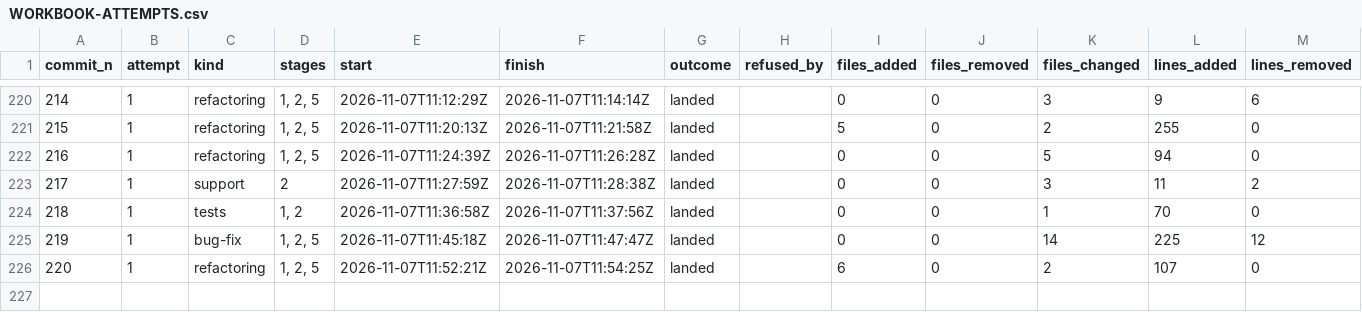
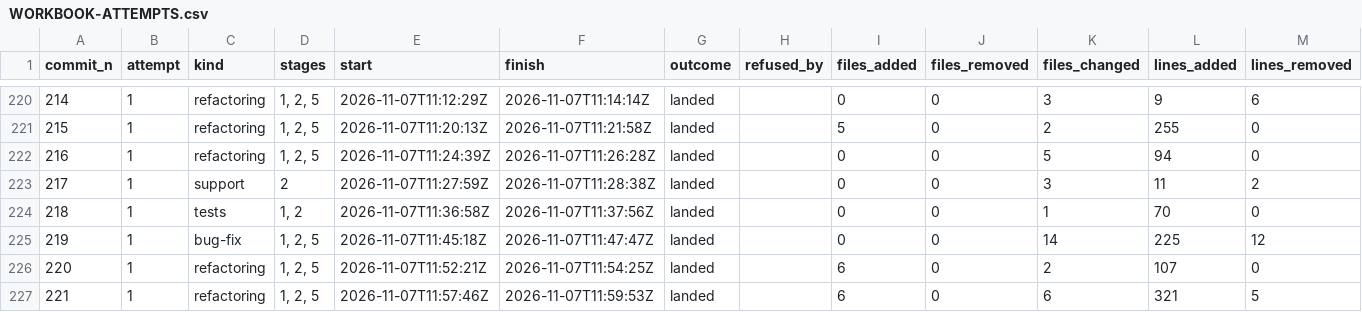
Before and after one commit to umbgtt10/ibft_unattended_overhaul_experiment, a CSV file: WORKBOOK-ATTEMPTS.csv, drawn as a sheet; only a part is shown, gaps mark what is left out; the diff names each change by its address in the sheet, - before the commit and + after, or states it on an @@ line.

```diff
--- a/WORKBOOK-ATTEMPTS.csv
+++ b/WORKBOOK-ATTEMPTS.csv
+row 227: 221 | 1 | refactoring | 1, 2, 5 | 2026-11-07T11:57:46Z | 2026-11-07T11:59:53Z | landed |  | 6 | 0 | 6 | 321 | 5
```
Also changed, not shown: WORKBOOK.csv, 1 other file.
